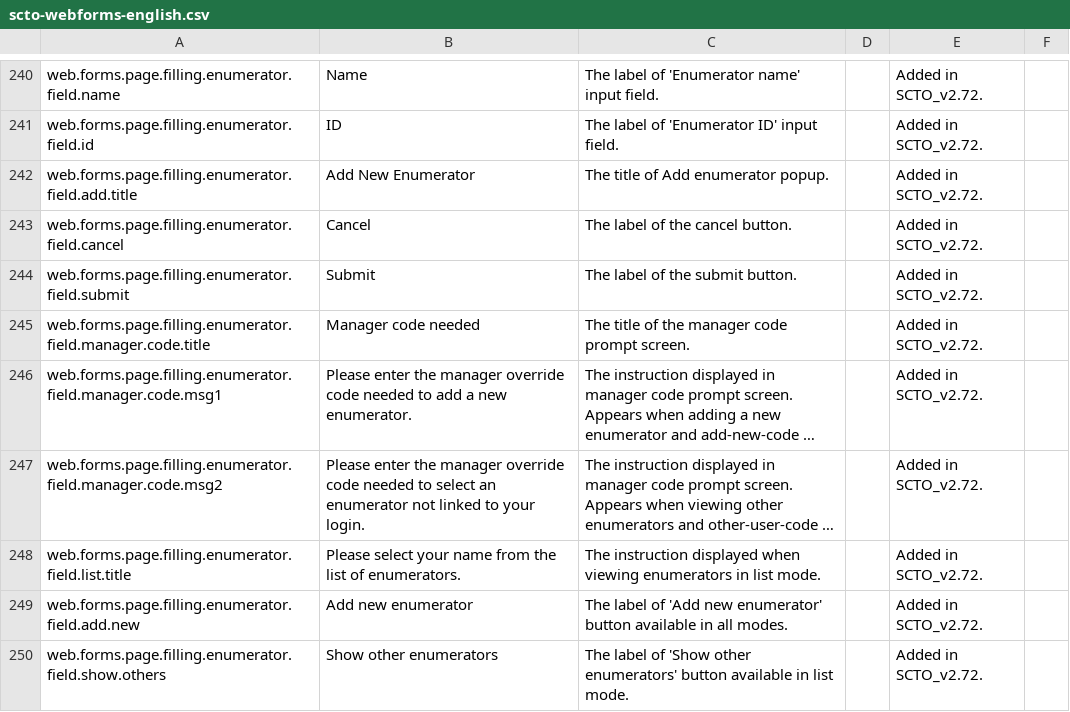
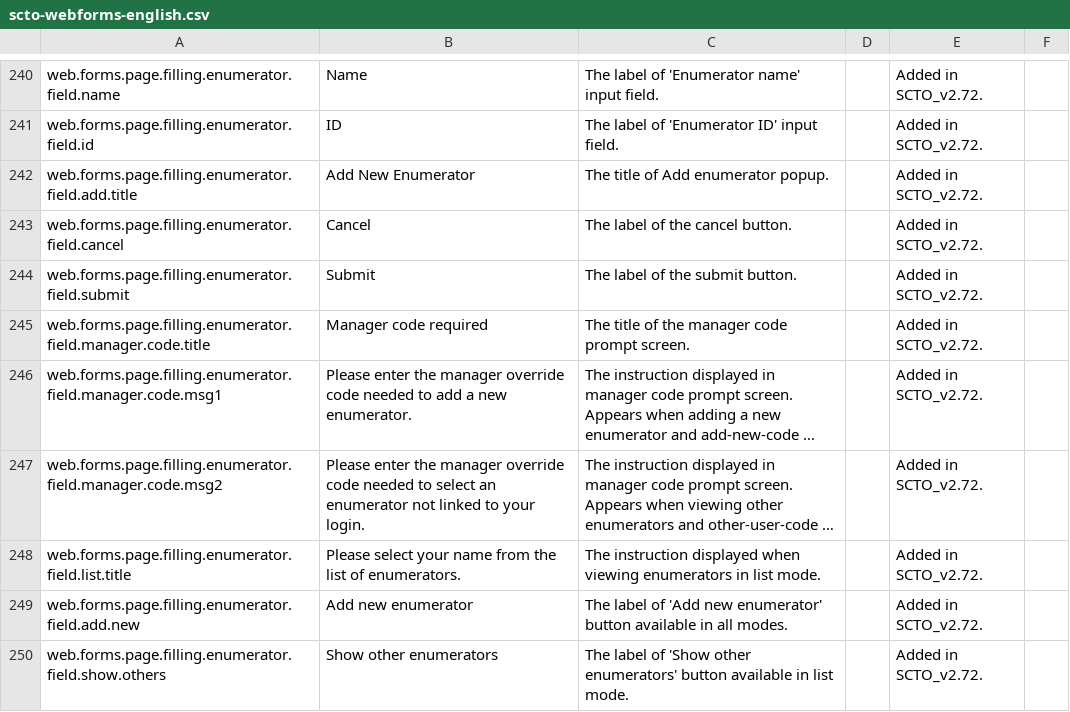
Before and after one commit to surveycto/translation-tables, a CSV file: webforms/scto-webforms-english.csv, drawn as a sheet; only a part is shown, gaps mark what is left out; long unchanged cells end in …; the diff names each change by its address in the sheet, - before the commit and + after, or states it on an @@ line.

```diff
--- a/webforms/scto-webforms-english.csv
+++ b/webforms/scto-webforms-english.csv
-B245: Manager code needed
+B245: Manager code required
```
Also changed, not shown: webforms/scto-webforms-french.csv, webforms/scto-webforms-hindi.csv, 1 other file.
